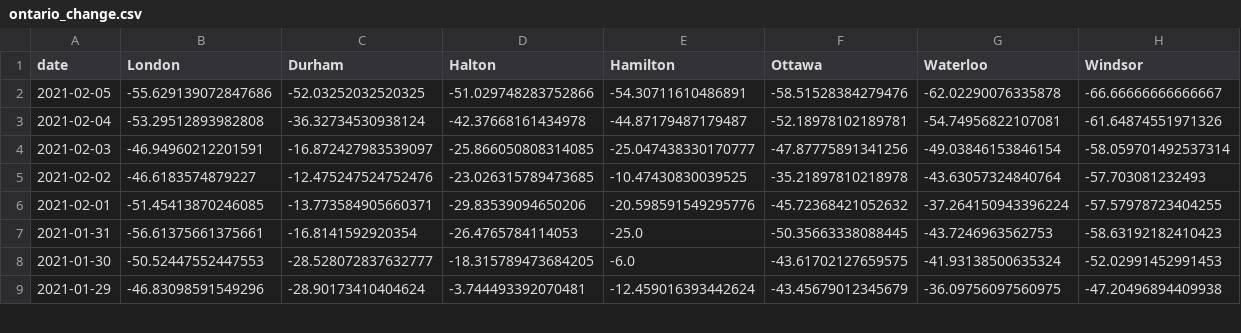
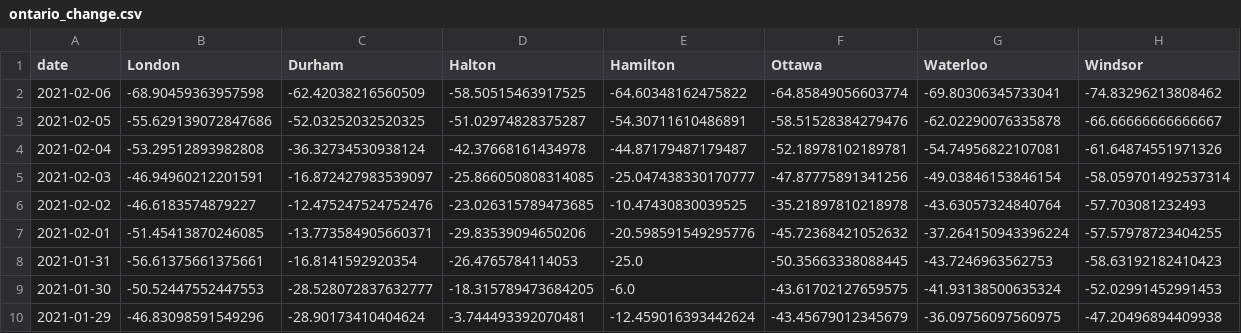
Before and after one commit to martin-allen/covid, a CSV file: data/output/ontario_change.csv, drawn as a sheet; only a part is shown.

```diff
--- a/data/output/ontario_change.csv
+++ b/data/output/ontario_change.csv
@@ -1,3 +1,4 @@
 date,London,Durham,Halton,Hamilton,Ottawa,Waterloo,Windsor
-2021-02-05,-55.629139072847686,-52.03252032520325,-51.029748283752866,-54.30711610486891,-58.51528384279476,-62.02290076335878,-66.66666666666667
+2021-02-06,-68.90459363957598,-62.42038216560509,-58.50515463917525,-64.60348162475822,-64.85849056603774,-69.80306345733041,-74.83296213808462
+2021-02-05,-55.629139072847686,-52.03252032520325,-51.02974828375287,-54.30711610486891,-58.51528384279476,-62.02290076335878,-66.66666666666667
 2021-02-04,-53.29512893982808,-36.32734530938124,-42.37668161434978,-44.87179487179487,-52.18978102189781,-54.74956822107081,-61.64874551971326
```
Also changed, not shown: data/output/ml_general.csv, data/output/ontario_new.csv, 5 other files.
